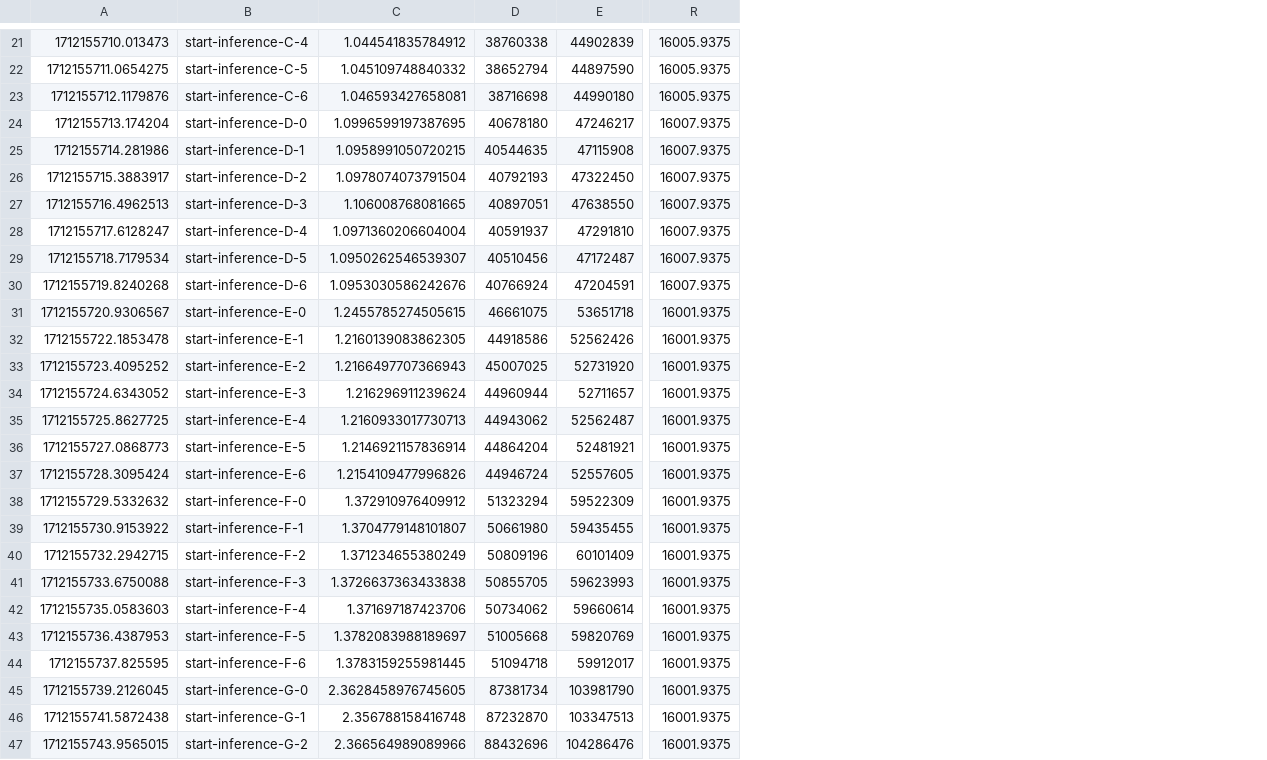
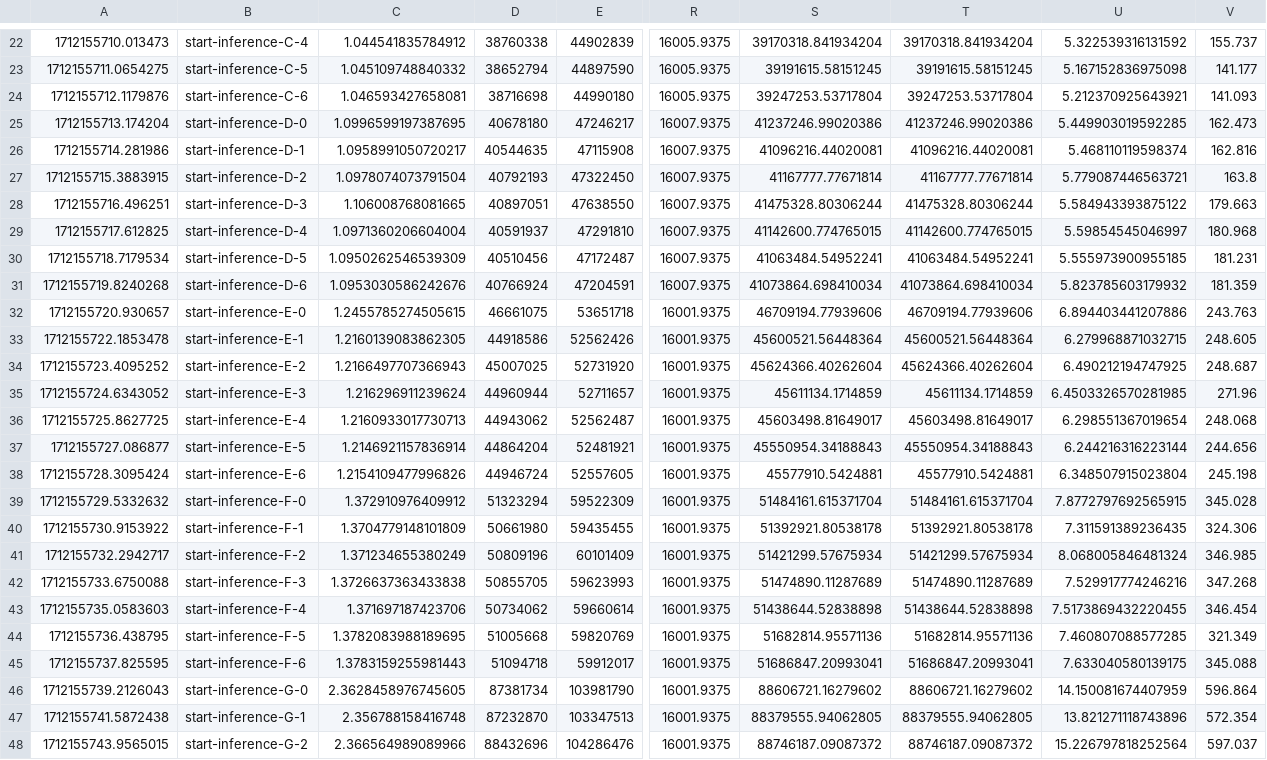
Before and after one commit to grantwilkins/energy-inference, a CSV file: plots/input-test/falcon-7b-palmetto-a100-1.csv, drawn as a sheet; only a part is shown, gaps mark what is left out; addresses are those after the commit; the diff covers the shown part only; the diff names each change by its address in the sheet, - before the commit and + after, or states it on an @@ line.

```diff
--- a/plots/input-test/falcon-7b-palmetto-a100-1.csv
+++ b/plots/input-test/falcon-7b-palmetto-a100-1.csv
+column S, rows 22-48: 39170318.841934204 | 39191615.58151245 | 39247253.53717804 | 41237246.99020386 | 41096216.44020081 | 41167777.77671814 | 41475328.80306244 | 41142600.774765015 | 41063484.54952241 | 41073864.698410034 | 46709194.77939606 | 45600521.56448364 | 45624366.40262604 | 45611134.1714859 | 45603498.81649017 | 45550954.34188843 | 45577910.5424881 | 51484161.615371704 | 51392921.80538178 | 51421299.57675934 | 51474890.11287689 | 51438644.52838898 | 51682814.95571136 | 51686847.20993041 | 88606721.16279602 | 88379555.94062805 | 88746187.09087372
+column T, rows 22-48: 39170318.841934204 | 39191615.58151245 | 39247253.53717804 | 41237246.99020386 | 41096216.44020081 | 41167777.77671814 | 41475328.80306244 | 41142600.774765015 | 41063484.54952241 | 41073864.698410034 | 46709194.77939606 | 45600521.56448364 | 45624366.40262604 | 45611134.1714859 | 45603498.81649017 | 45550954.34188843 | 45577910.5424881 | 51484161.615371704 | 51392921.80538178 | 51421299.57675934 | 51474890.11287689 | 51438644.52838898 | 51682814.95571136 | 51686847.20993041 | 88606721.16279602 | 88379555.94062805 | 88746187.09087372
+column U, rows 22-48: 5.322539316131592 | 5.167152836975098 | 5.212370925643921 | 5.449903019592285 | 5.468110119598374 | 5.779087446563721 | 5.584943393875122 | 5.59854545046997 | 5.555973900955185 | 5.823785603179932 | 6.894403441207886 | 6.279968871032715 | 6.490212194747925 | 6.4503326570281985 | 6.298551367019654 | 6.244216316223144 | 6.348507915023804 | 7.8772797692565915 | 7.311591389236435 | 8.068005846481324 | 7.529917774246216 | 7.5173869432220455 | 7.460807088577285 | 7.633040580139175 | 14.150081674407959 | 13.821271118743896 | 15.226797818252564
+column V, rows 22-48: 155.737 | 141.177 | 141.093 | 162.473 | 162.816 | 163.8 | 179.663 | 180.968 | 181.231 | 181.359 | 243.763 | 248.605 | 248.687 | 271.96 | 248.068 | 244.656 | 245.198 | 345.028 | 324.306 | 346.985 | 347.268 | 346.454 | 321.349 | 345.088 | 596.864 | 572.354 | 597.037
-C26: 1.0958991050720215
+C26: 1.0958991050720217
-A27: 1712155715.3883917
+A27: 1712155715.3883915
-A28: 1712155716.4962513
+A28: 1712155716.496251
-A29: 1712155717.6128247
+A29: 1712155717.612825
-C30: 1.0950262546539307
+C30: 1.0950262546539309
-A32: 1712155720.9306567
+A32: 1712155720.930657
-A37: 1712155727.0868773
+A37: 1712155727.086877
-C40: 1.3704779148101807
+C40: 1.3704779148101809
-A41: 1712155732.2942715
+A41: 1712155732.2942717
-A44: 1712155736.4387953
+A44: 1712155736.438795
-C44: 1.3782083988189697
+C44: 1.3782083988189695
-C45: 1.3783159255981445
+C45: 1.3783159255981443
-A46: 1712155739.2126045
+A46: 1712155739.2126043
```
Also changed, not shown: 1 added row and 6 edited cells elsewhere in this file, plots/input-test/Llama-2-7b-chat-hf-palmetto-a100-1.csv, 17 other files.
